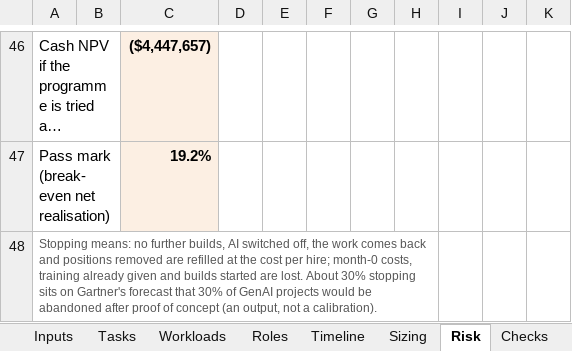
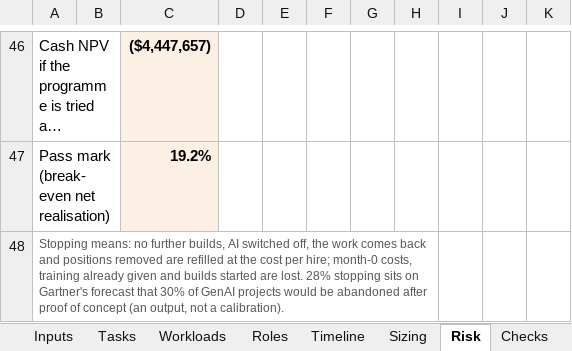
Before and after one commit to lavanyabansal2005-create/draup-final, an Excel workbook: docs/Etter_Value_Model_FPA.xlsx, sheet Risk, drawn as a sheet; only a part is shown, gaps mark what is left out; long unchanged cells end in …; values as stored, in another font and other column widths than the file's, no borders; the diff names each change by its address in the sheet, - before the commit and + after, or states it on an @@ line.

```diff
--- a/docs/Etter_Value_Model_FPA.xlsx (sheet Risk)
+++ b/docs/Etter_Value_Model_FPA.xlsx (sheet Risk)
-A48: …are lost. About 30% stopping sits…
+A48: …are lost. 28% stopping sits…
```
Also changed, not shown: sheet Timeline, sheet Read me, sheet Inputs, sheet Summary, sheet Workloads.
